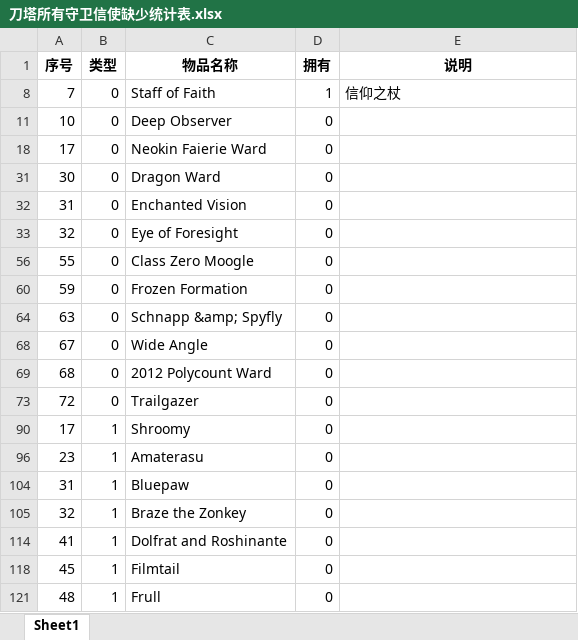
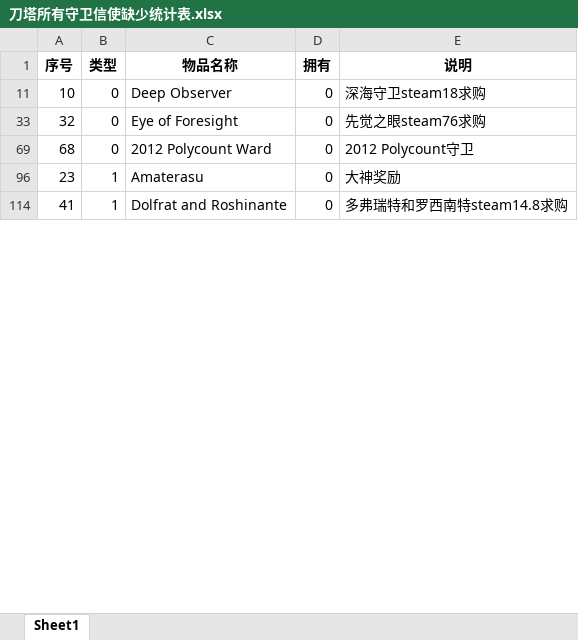
Before and after one commit to liurole/Maldives, an Excel workbook: 9 辅助工具/dota2/刀塔所有守卫信使缺少统计表.xlsx, sheet Sheet1, drawn as a sheet; only a part is shown; values as stored, in another font and other column widths than the file's, no borders; the diff covers the shown part only; the diff names each change by its address in the sheet, - before the commit and + after, or states it on an @@ line.

```diff
--- a/9 辅助工具/dota2/刀塔所有守卫信使缺少统计表.xlsx (sheet Sheet1)
+++ b/9 辅助工具/dota2/刀塔所有守卫信使缺少统计表.xlsx (sheet Sheet1)
@@ row 8 hidden: 7 | 0 | Staff of Faith | 1 | 信仰之杖 @@
-E11 (说明): (empty)
+E11 (说明): 深海守卫steam18求购
-row 18: 17 | 0 | Neokin Faierie Ward | 0
-row 31: 30 | 0 | Dragon Ward | 0
-row 32: 31 | 0 | Enchanted Vision | 0
-E33 (说明): (empty)
+E33 (说明): 先觉之眼steam76求购
-row 56: 55 | 0 | Class Zero Moogle | 0
-row 60: 59 | 0 | Frozen Formation | 0
-row 64: 63 | 0 | Schnapp &amp; Spyfly | 0
-row 68: 67 | 0 | Wide Angle | 0
-E69 (说明): (empty)
+E69 (说明): 2012 Polycount守卫
-row 73: 72 | 0 | Trailgazer | 0
-row 90: 17 | 1 | Shroomy | 0
-E96 (说明): (empty)
+E96 (说明): 大神奖励
-row 104: 31 | 1 | Bluepaw | 0
-row 105: 32 | 1 | Braze the Zonkey | 0
-E114 (说明): (empty)
+E114 (说明): 多弗瑞特和罗西南特steam14.8求购
-row 118: 45 | 1 | Filmtail | 0
-row 121: 48 | 1 | Frull | 0
```
Also changed, not shown: 20 removed rows and 28 edited cells elsewhere in this sheet, hidden cells, 6 新版工具/6.7/每次提交后状态.xlsx, 13 other files.
